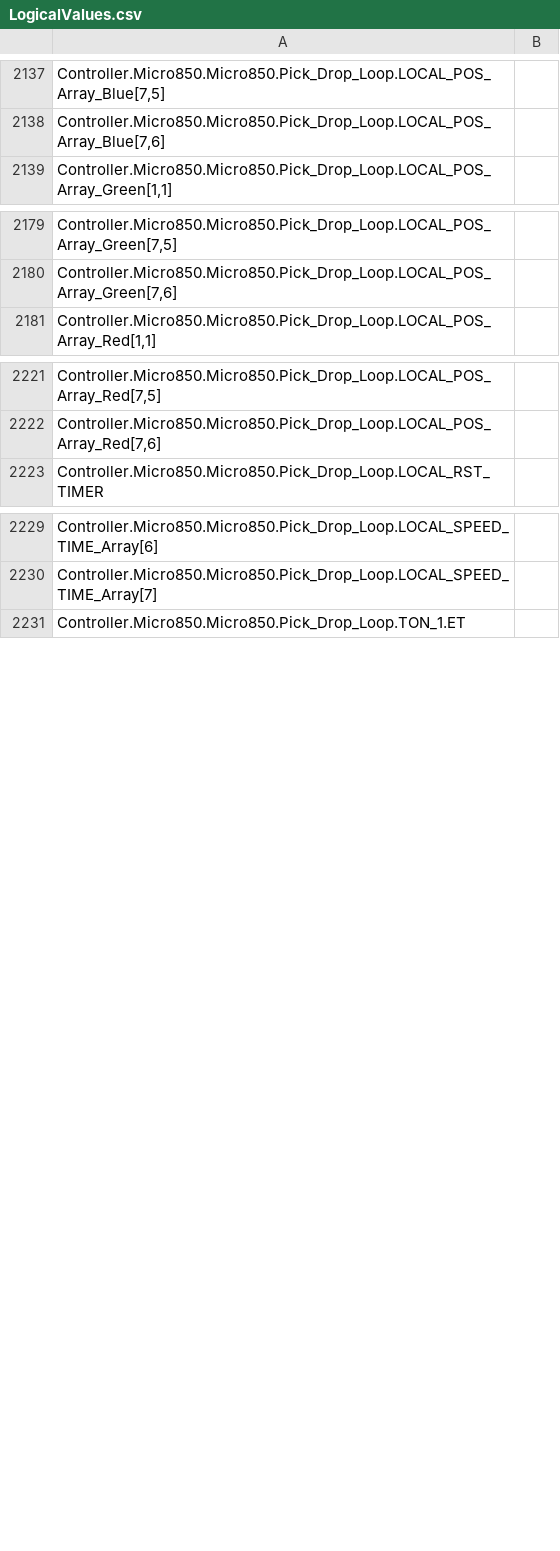
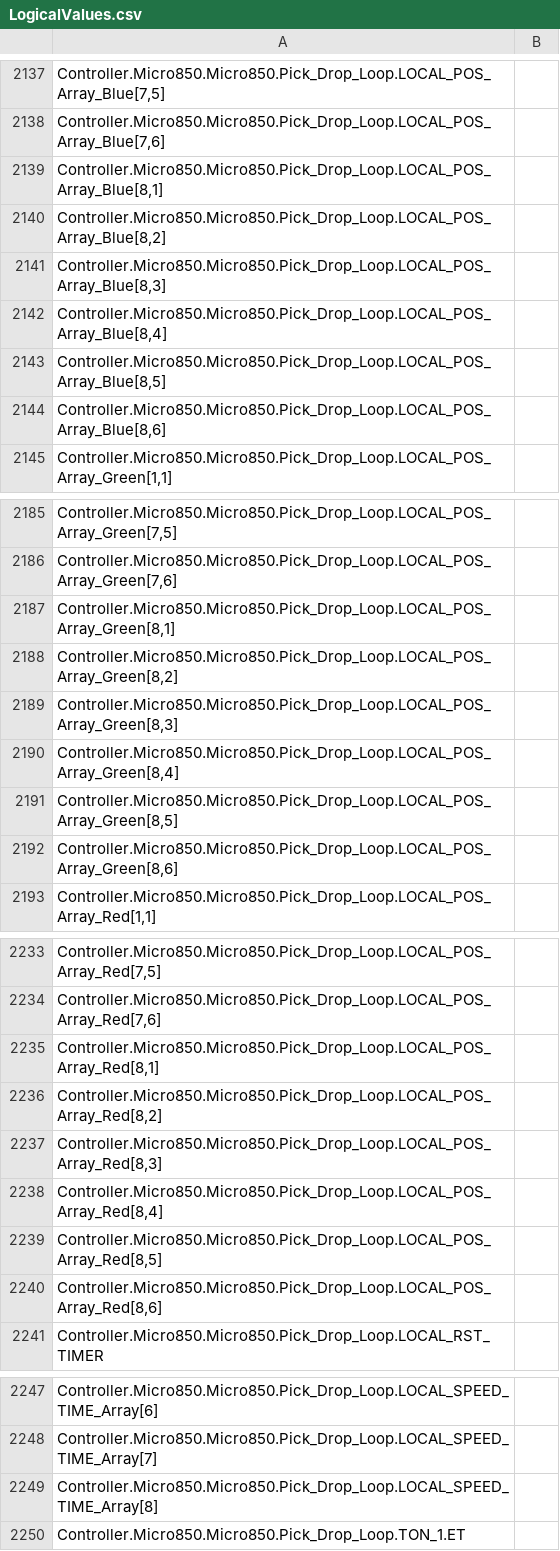
Before and after one commit to zym060050/EW2017, a CSV file: _Plan_B/EngineeringWeek2017_R10/Controller/Controller/LogicalValues.csv, drawn as a sheet; only a part is shown, gaps mark what is left out; the diff names each change by its address in the sheet, - before the commit and + after, or states it on an @@ line.

Commit message:
Slightly up-ed the home, so as not to touch conveyor in case of mis-grab. Tuned with actual setup. Blue binning may need to extend a bit. Too conservative now.

```diff
--- a/_Plan_B/EngineeringWeek2017_R10/Controller/Controller/LogicalValues.csv
+++ b/_Plan_B/EngineeringWeek2017_R10/Controller/Controller/LogicalValues.csv
+row 2139: Controller.Micro850.Micro850.Pick_Drop_Loop.LOCAL_POS_Array_Blue[8,1]
+row 2140: Controller.Micro850.Micro850.Pick_Drop_Loop.LOCAL_POS_Array_Blue[8,2]
+row 2141: Controller.Micro850.Micro850.Pick_Drop_Loop.LOCAL_POS_Array_Blue[8,3]
+row 2142: Controller.Micro850.Micro850.Pick_Drop_Loop.LOCAL_POS_Array_Blue[8,4]
+row 2143: Controller.Micro850.Micro850.Pick_Drop_Loop.LOCAL_POS_Array_Blue[8,5]
+row 2144: Controller.Micro850.Micro850.Pick_Drop_Loop.LOCAL_POS_Array_Blue[8,6]
+row 2187: Controller.Micro850.Micro850.Pick_Drop_Loop.LOCAL_POS_Array_Green[8,1]
+row 2188: Controller.Micro850.Micro850.Pick_Drop_Loop.LOCAL_POS_Array_Green[8,2]
+row 2189: Controller.Micro850.Micro850.Pick_Drop_Loop.LOCAL_POS_Array_Green[8,3]
+row 2190: Controller.Micro850.Micro850.Pick_Drop_Loop.LOCAL_POS_Array_Green[8,4]
+row 2191: Controller.Micro850.Micro850.Pick_Drop_Loop.LOCAL_POS_Array_Green[8,5]
+row 2192: Controller.Micro850.Micro850.Pick_Drop_Loop.LOCAL_POS_Array_Green[8,6]
+row 2235: Controller.Micro850.Micro850.Pick_Drop_Loop.LOCAL_POS_Array_Red[8,1]
+row 2236: Controller.Micro850.Micro850.Pick_Drop_Loop.LOCAL_POS_Array_Red[8,2]
+row 2237: Controller.Micro850.Micro850.Pick_Drop_Loop.LOCAL_POS_Array_Red[8,3]
+row 2238: Controller.Micro850.Micro850.Pick_Drop_Loop.LOCAL_POS_Array_Red[8,4]
+row 2239: Controller.Micro850.Micro850.Pick_Drop_Loop.LOCAL_POS_Array_Red[8,5]
+row 2240: Controller.Micro850.Micro850.Pick_Drop_Loop.LOCAL_POS_Array_Red[8,6]
+row 2249: Controller.Micro850.Micro850.Pick_Drop_Loop.LOCAL_SPEED_TIME_Array[8]
```
Also changed, not shown: 35 other files.
